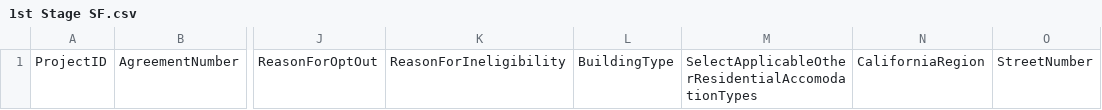
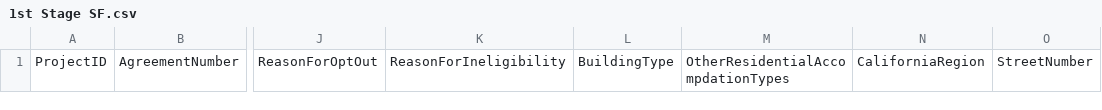
Before and after one commit to subhammoha/EBD_DATA_Transmission, a CSV file: project-data-transmission-templates/SingleFamily/Initial Enrollment/1st Stage SF.csv, drawn as a sheet; only a part is shown, gaps mark what is left out; the diff names each change by its address in the sheet, - before the commit and + after, or states it on an @@ line.

Commit message:
Add files via upload

```diff
--- a/project-data-transmission-templates/SingleFamily/Initial Enrollment/1st Stage SF.csv
+++ b/project-data-transmission-templates/SingleFamily/Initial Enrollment/1st Stage SF.csv
-M1: SelectApplicableOtherResidentialAccomodationTypes
+M1: OtherResidentialAccompdationTypes
```
